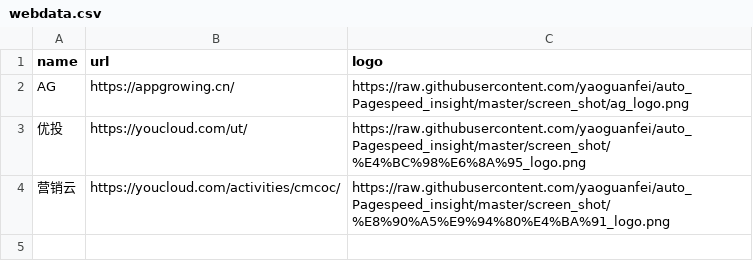
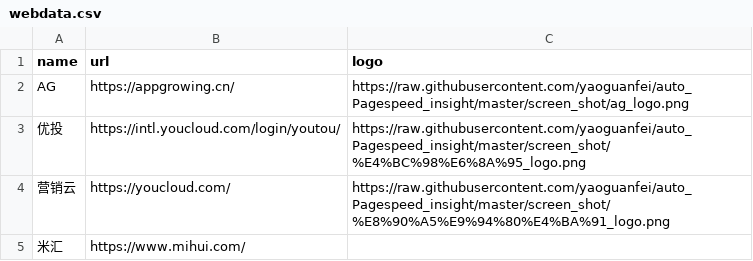
Before and after one commit to yaoguanfei/auto_Pagespeed_insight, a CSV file: webdata.csv, drawn as a sheet.

```diff
--- a/webdata.csv
+++ b/webdata.csv
@@ -2,3 +2,4 @@ name,url,logo
 AG,https://appgrowing.cn/,https://raw.githubusercontent.com/yaoguanfei/auto_Pagespeed_insight/master/screen_shot/ag_logo.png
-优投,https://youcloud.com/ut/,https://raw.githubusercontent.com/yaoguanfei/auto_Pagespeed_insight/master/screen_shot/%E4%BC%98%E6%8A%95_logo.png
-营销云,https://youcloud.com/activities/cmcoc/,https://raw.githubusercontent.com/yaoguanfei/auto_Pagespeed_insight/master/screen_shot/%E8%90%A5%E9%94%80%E4%BA%91_logo.png
+优投,https://intl.youcloud.com/login/youtou/,https://raw.githubusercontent.com/yaoguanfei/auto_Pagespeed_insight/master/screen_shot/%E4%BC%98%E6%8A%95_logo.png
+营销云,https://youcloud.com/,https://raw.githubusercontent.com/yaoguanfei/auto_Pagespeed_insight/master/screen_shot/%E8%90%A5%E9%94%80%E4%BA%91_logo.png
+米汇,https://www.mihui.com/,
```
Also changed, not shown: 6 other files.
